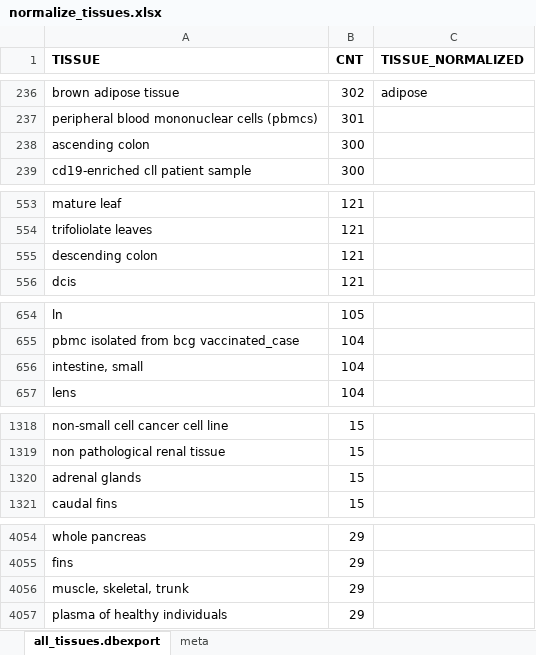
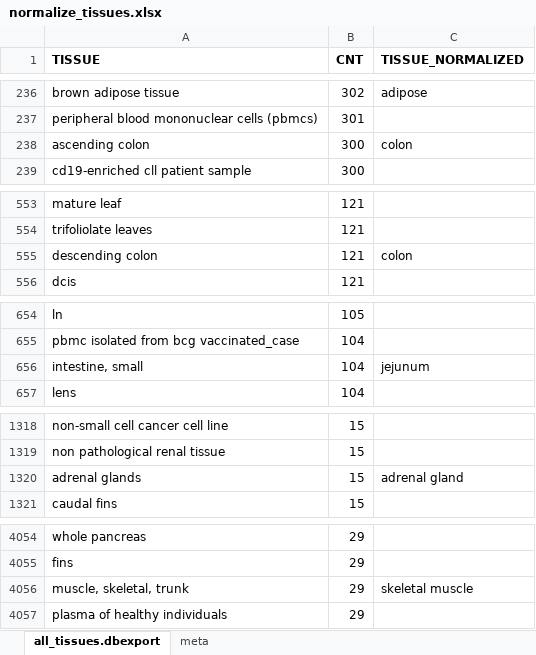
Before and after one commit to grst/BioQC_GEO_analysis, an Excel workbook: manual_annotation/normalize_tissues.xlsx, sheet all_tissues.dbexport, drawn as a sheet; only a part is shown, gaps mark what is left out; values as stored, in another font and other column widths than the file's, no borders; the diff covers the shown part only; the diff names each change by its address in the sheet, - before the commit and + after, or states it on an @@ line.

```diff
--- a/manual_annotation/normalize_tissues.xlsx (sheet all_tissues.dbexport)
+++ b/manual_annotation/normalize_tissues.xlsx (sheet all_tissues.dbexport)
-C238 (TISSUE_NORMALIZED): (empty)
+C238 (TISSUE_NORMALIZED): colon
-C555 (TISSUE_NORMALIZED): (empty)
+C555 (TISSUE_NORMALIZED): colon
-C656 (TISSUE_NORMALIZED): (empty)
+C656 (TISSUE_NORMALIZED): jejunum
-C1320 (TISSUE_NORMALIZED): (empty)
+C1320 (TISSUE_NORMALIZED): adrenal gland
-C4056 (TISSUE_NORMALIZED): (empty)
+C4056 (TISSUE_NORMALIZED): skeletal muscle
```
Also changed, not shown: 7 edited cells elsewhere in this sheet, sheet meta, manual_annotation/signature_sets.xlsx, 4 other files.
